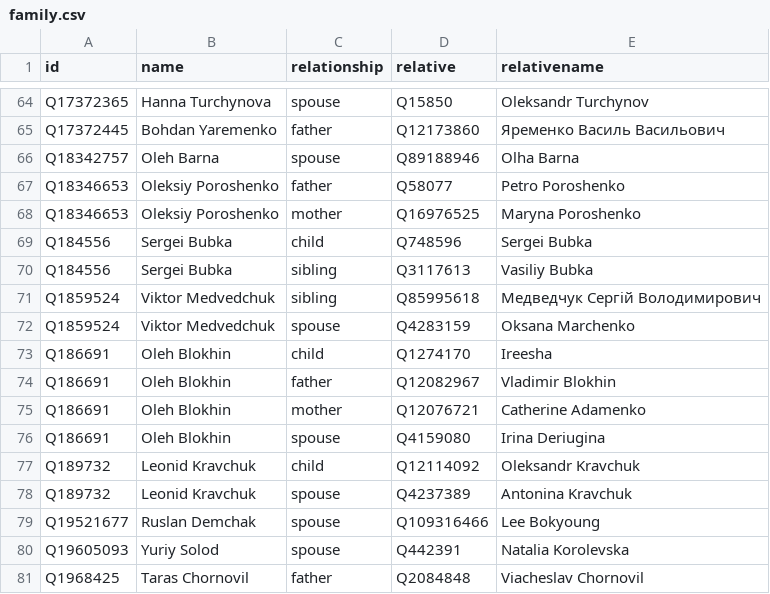
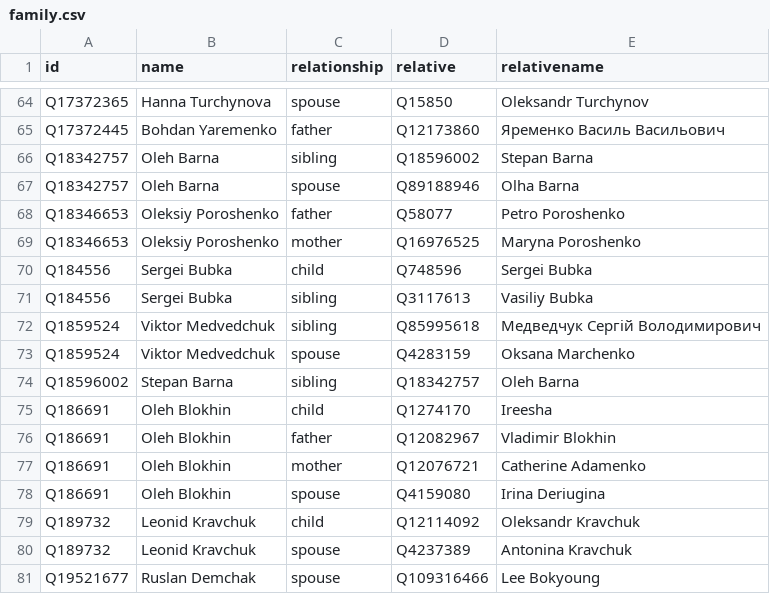
Before and after one commit to every-politician-scrapers/ukraine-cabinet, a CSV file: html/family.csv, drawn as a sheet; only a part is shown, gaps mark what is left out; the shorter side is filled out with more unchanged rows; the diff names each change by its address in the sheet, - before the commit and + after, or states it on an @@ line.

```diff
--- a/html/family.csv
+++ b/html/family.csv
+row 66: Q18342757 | Oleh Barna | sibling | Q18596002 | Stepan Barna
+row 74: Q18596002 | Stepan Barna | sibling | Q18342757 | Oleh Barna
```
Also changed, not shown: html/current.csv, html/holders21.csv, 2 other files.
